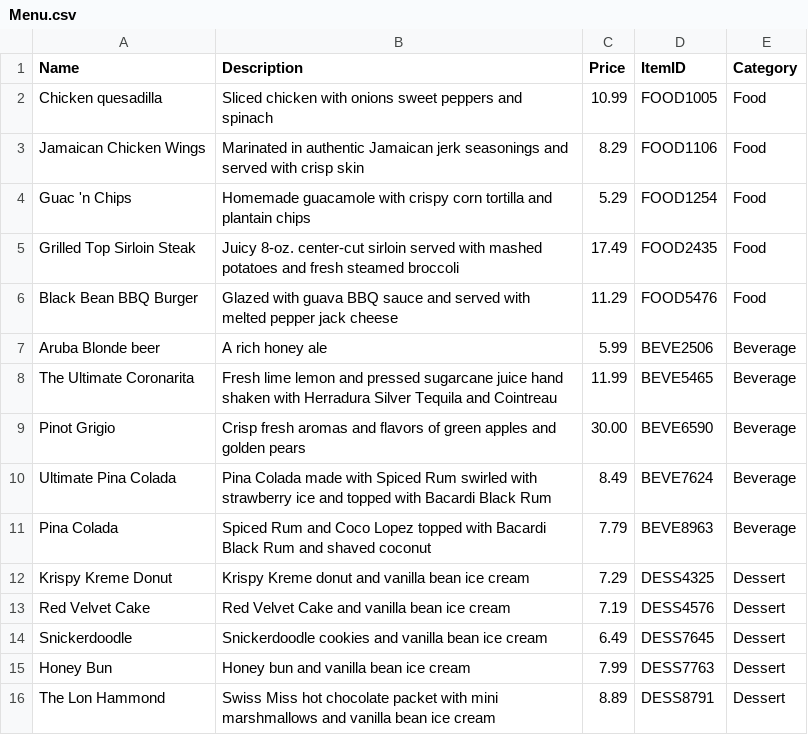
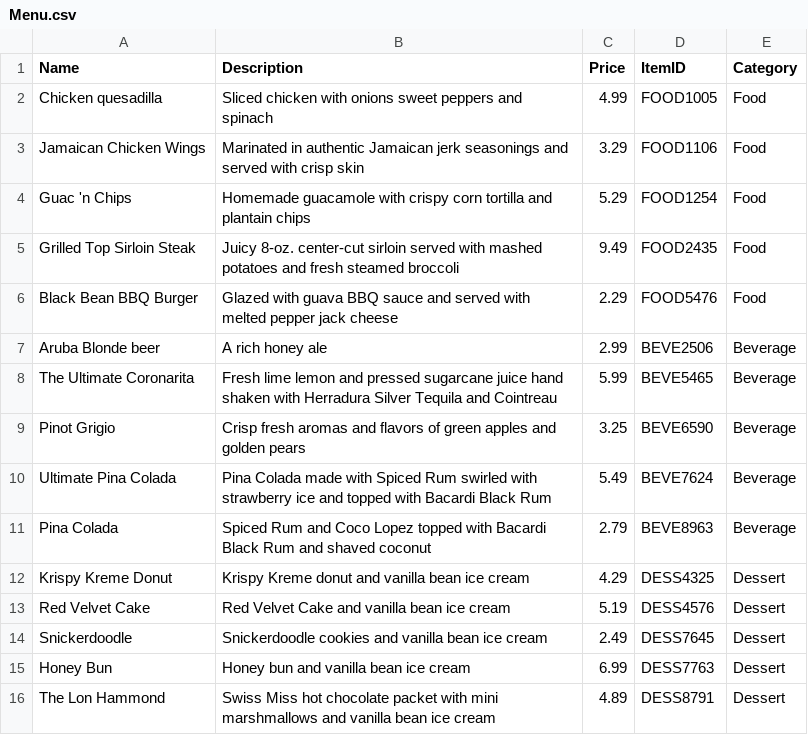
Before and after one commit to KotSTis/Thread_Shop, a CSV file: OrderShop/Menu.csv, drawn as a sheet.

Commit message:
Adding extra functionality, changing prices for orders

```diff
--- a/OrderShop/Menu.csv
+++ b/OrderShop/Menu.csv
@@ -1,16 +1,16 @@
 Name,Description,Price,ItemID,Category
-Chicken quesadilla,Sliced chicken with onions sweet peppers and spinach,10.99,FOOD1005,Food
-Jamaican Chicken Wings,Marinated in authentic Jamaican jerk seasonings and served with crisp skin,8.29,FOOD1106,Food
+Chicken quesadilla,Sliced chicken with onions sweet peppers and spinach,4.99,FOOD1005,Food
+Jamaican Chicken Wings,Marinated in authentic Jamaican jerk seasonings and served with crisp skin,3.29,FOOD1106,Food
 Guac 'n Chips,Homemade guacamole with crispy corn tortilla and plantain chips,5.29,FOOD1254,Food
-Grilled Top Sirloin Steak,Juicy 8-oz. center-cut sirloin served with mashed potatoes and fresh steamed broccoli,17.49,FOOD2435,Food
-Black Bean BBQ Burger,Glazed with guava BBQ sauce and served with melted pepper jack cheese,11.29,FOOD5476,Food
-Aruba Blonde beer,A rich honey ale,5.99,BEVE2506,Beverage
-The Ultimate Coronarita,Fresh lime lemon and pressed sugarcane juice hand shaken with Herradura Silver Tequila and Cointreau,11.99,BEVE5465,Beverage
-Pinot Grigio,Crisp fresh aromas and flavors of green apples and golden pears,30.00,BEVE6590,Beverage
-Ultimate Pina Colada,Pina Colada made with Spiced Rum swirled with strawberry ice and topped with Bacardi Black Rum,8.49,BEVE7624,Beverage
-Pina Colada,Spiced Rum and Coco Lopez topped with Bacardi Black Rum and shaved coconut,7.79,BEVE8963,Beverage
-Krispy Kreme Donut,Krispy Kreme donut and vanilla bean ice cream,7.29,DESS4325,Dessert
-Red Velvet Cake,Red Velvet Cake and vanilla bean ice cream,7.19,DESS4576,Dessert
-Snickerdoodle,Snickerdoodle cookies and vanilla bean ice cream,6.49,DESS7645,Dessert
-Honey Bun,Honey bun and vanilla bean ice cream,7.99,DESS7763,Dessert
-The Lon Hammond,Swiss Miss hot chocolate packet with mini marshmallows and vanilla bean ice cream,8.89,DESS8791,Dessert
+Grilled Top Sirloin Steak,Juicy 8-oz. center-cut sirloin served with mashed potatoes and fresh steamed broccoli,9.49,FOOD2435,Food
+Black Bean BBQ Burger,Glazed with guava BBQ sauce and served with melted pepper jack cheese,2.29,FOOD5476,Food
+Aruba Blonde beer,A rich honey ale,2.99,BEVE2506,Beverage
+The Ultimate Coronarita,Fresh lime lemon and pressed sugarcane juice hand shaken with Herradura Silver Tequila and Cointreau,5.99,BEVE5465,Beverage
+Pinot Grigio,Crisp fresh aromas and flavors of green apples and golden pears,3.25,BEVE6590,Beverage
+Ultimate Pina Colada,Pina Colada made with Spiced Rum swirled with strawberry ice and topped with Bacardi Black Rum,5.49,BEVE7624,Beverage
+Pina Colada,Spiced Rum and Coco Lopez topped with Bacardi Black Rum and shaved coconut,2.79,BEVE8963,Beverage
+Krispy Kreme Donut,Krispy Kreme donut and vanilla bean ice cream,4.29,DESS4325,Dessert
+Red Velvet Cake,Red Velvet Cake and vanilla bean ice cream,5.19,DESS4576,Dessert
+Snickerdoodle,Snickerdoodle cookies and vanilla bean ice cream,2.49,DESS7645,Dessert
+Honey Bun,Honey bun and vanilla bean ice cream,6.99,DESS7763,Dessert
+The Lon Hammond,Swiss Miss hot chocolate packet with mini marshmallows and vanilla bean ice cream,4.89,DESS8791,Dessert
```
Also changed, not shown: 8 other files.
